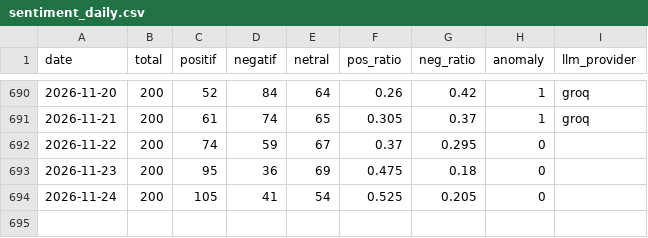
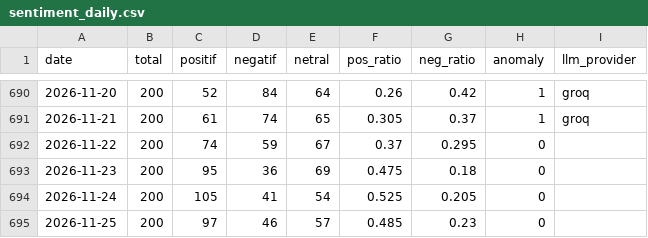
Before and after one commit to Carelyk/sentimen-watch-mobile-jkn, a CSV file: data/sentiment_daily.csv, drawn as a sheet; only a part is shown, gaps mark what is left out.

```diff
--- a/data/sentiment_daily.csv
+++ b/data/sentiment_daily.csv
@@ -694 +694,2 @@ date,total,positif,negatif,netral,pos_ratio,neg_ratio,anomaly,llm_provider
 2026-11-24,200,105,41,54,0.525,0.205,0,
+2026-11-25,200,97,46,57,0.485,0.23,0,
```
Also changed, not shown: 1 other file.
